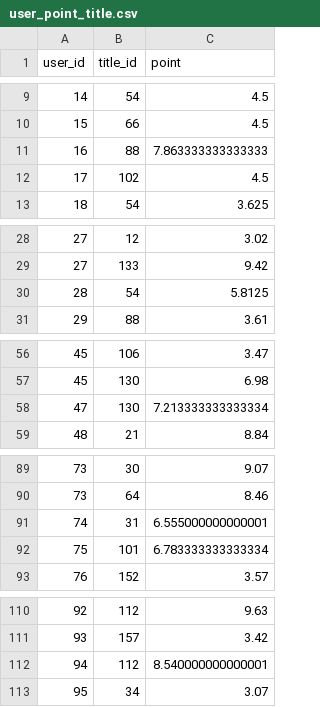
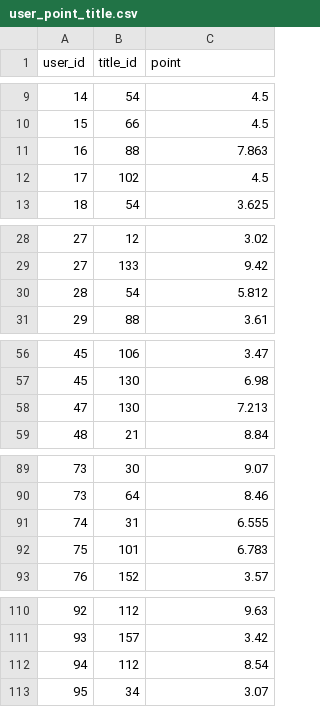
Before and after one commit to victornguyen18/digital_library, a CSV file: recommendation/user_point_title.csv, drawn as a sheet; only a part is shown, gaps mark what is left out; the diff covers the shown part only.

```diff
--- a/recommendation/user_point_title.csv
+++ b/recommendation/user_point_title.csv
@@ -10,3 +10,3 @@ user_id,title_id,point
 15,66,4.5
-16,88,7.863333333333333
+16,88,7.863
 17,102,4.5
@@ -29,3 +29,3 @@ user_id,title_id,point
 27,133,9.42
-28,54,5.8125
+28,54,5.812
 29,88,3.61
@@ -57,3 +57,3 @@ user_id,title_id,point
 45,130,6.98
-47,130,7.213333333333334
+47,130,7.213
 48,21,8.84
@@ -90,4 +90,4 @@ user_id,title_id,point
 73,64,8.46
-74,31,6.555000000000001
-75,101,6.783333333333334
+74,31,6.555
+75,101,6.783
 76,152,3.57
@@ -111,3 +111,3 @@ user_id,title_id,point
 93,157,3.42
-94,112,8.540000000000001
+94,112,8.54
 95,34,3.07
```
Also changed, not shown: 2 edited cells elsewhere in this file, 5 other files.
